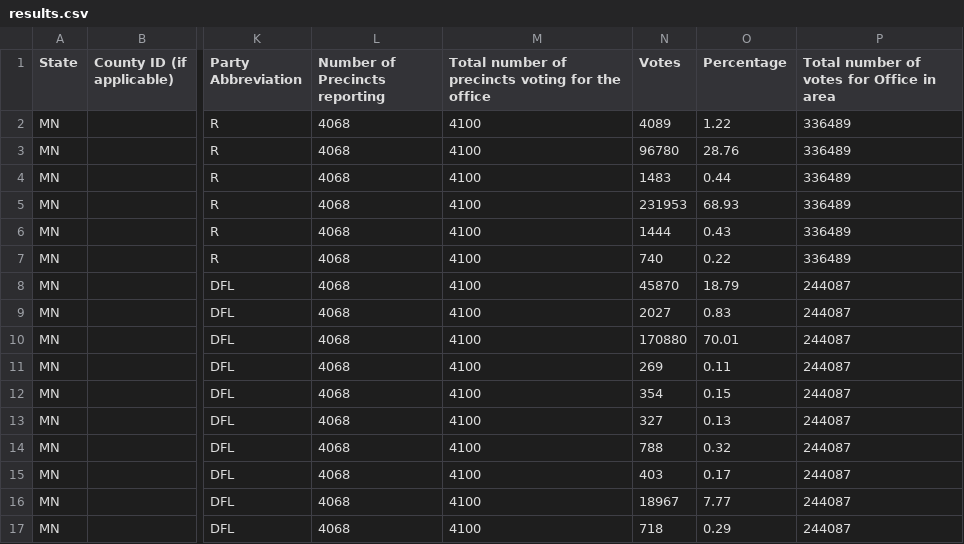
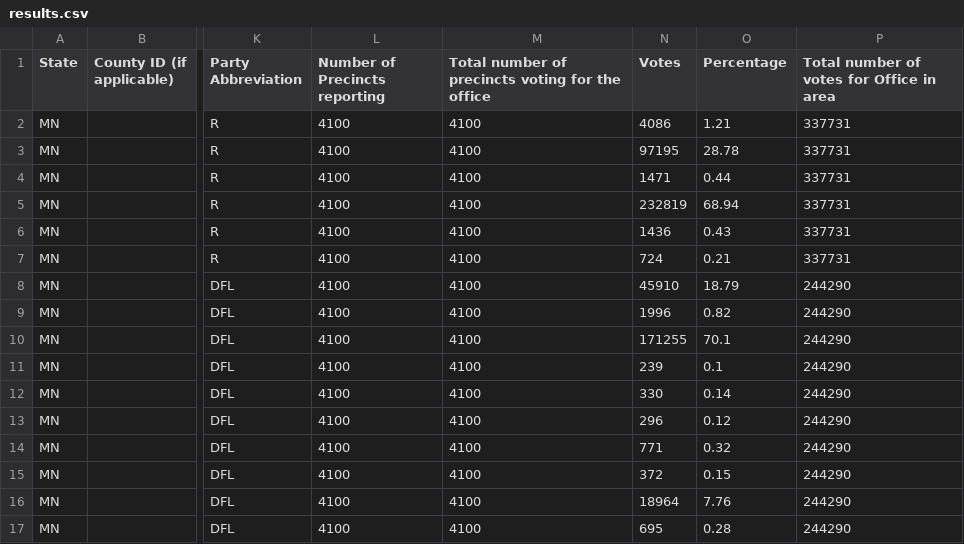
Before and after one commit to sahanjournal/primary-results-2025, a CSV file: data/results.csv, drawn as a sheet; only a part is shown, gaps mark what is left out; the diff covers the shown part only; the diff names each change by its address in the sheet, - before the commit and + after, or states it on an @@ line.

```diff
--- a/data/results.csv
+++ b/data/results.csv
-L2:L17 (Number of Precincts reporting): 4068
+L2:L17 (Number of Precincts reporting): 4100
-N2 (Votes): 4089
+N2 (Votes): 4086
-O2 (Percentage): 1.22
+O2 (Percentage): 1.21
-P2:P7: 336489
+P2:P7: 337731
-N3 (Votes): 96780
+N3 (Votes): 97195
-O3 (Percentage): 28.76
+O3 (Percentage): 28.78
-N4 (Votes): 1483
+N4 (Votes): 1471
-N5 (Votes): 231953
+N5 (Votes): 232819
-O5 (Percentage): 68.93
+O5 (Percentage): 68.94
-N6 (Votes): 1444
+N6 (Votes): 1436
-N7 (Votes): 740
+N7 (Votes): 724
-O7 (Percentage): 0.22
+O7 (Percentage): 0.21
-N8 (Votes): 45870
+N8 (Votes): 45910
-P8:P17: 244087
+P8:P17: 244290
-N9 (Votes): 2027
+N9 (Votes): 1996
-O9 (Percentage): 0.83
+O9 (Percentage): 0.82
-N10 (Votes): 170880
+N10 (Votes): 171255
-O10 (Percentage): 70.01
+O10 (Percentage): 70.1
-N11 (Votes): 269
+N11 (Votes): 239
-O11 (Percentage): 0.11
+O11 (Percentage): 0.1
-N12 (Votes): 354
+N12 (Votes): 330
-O12 (Percentage): 0.15
+O12 (Percentage): 0.14
-N13 (Votes): 327
+N13 (Votes): 296
-O13 (Percentage): 0.13
+O13 (Percentage): 0.12
-N14 (Votes): 788
+N14 (Votes): 771
-N15 (Votes): 403
+N15 (Votes): 372
-O15 (Percentage): 0.17
+O15 (Percentage): 0.15
-N16 (Votes): 18967
+N16 (Votes): 18964
-O16 (Percentage): 7.77
+O16 (Percentage): 7.76
-N17 (Votes): 718
+N17 (Votes): 695
-O17 (Percentage): 0.29
+O17 (Percentage): 0.28
```
Also changed, not shown: 28 edited cells elsewhere in this file, data/DFL.csv, 4 other files.
